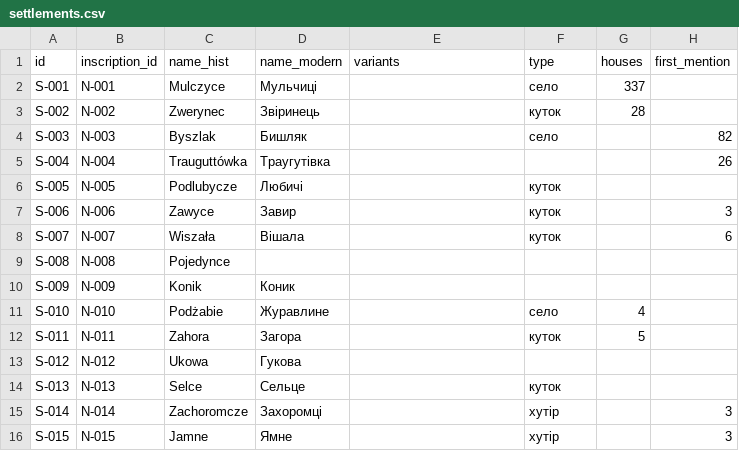
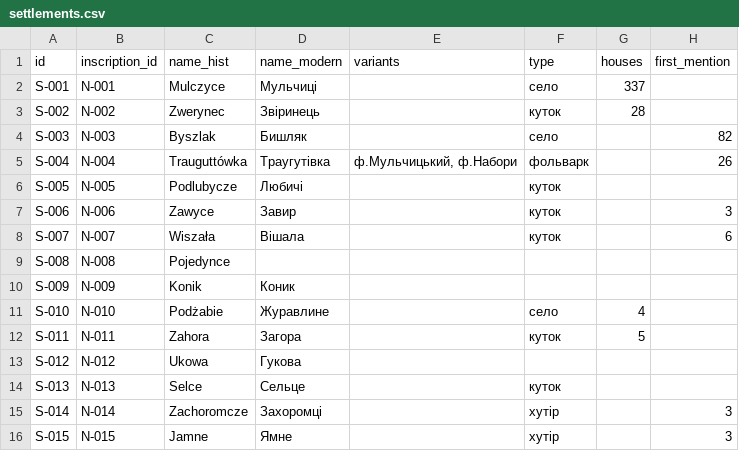
Before and after one commit to paxawok/mulczyce-atlas, a CSV file: data/settlements.csv, drawn as a sheet; only a part is shown; the diff names each change by its address in the sheet, - before the commit and + after, or states it on an @@ line.

```diff
--- a/data/settlements.csv
+++ b/data/settlements.csv
-E5 (variants): (empty)
+E5 (variants): ф.Мульчицький, ф.Набори
-F5 (type): (empty)
+F5 (type): фольварк
```
Also changed, not shown: data/inscriptions.csv, data/sources.csv, 34 other files.
